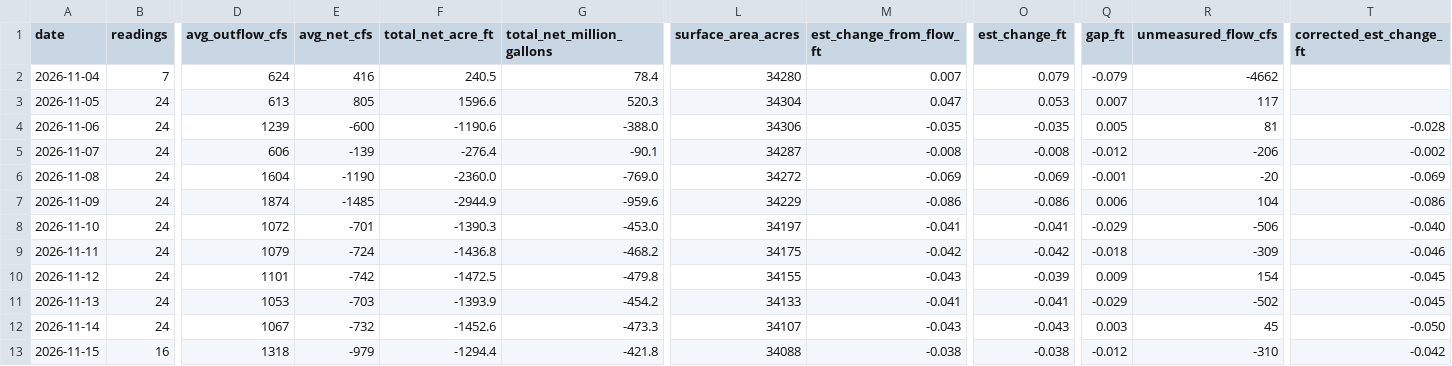
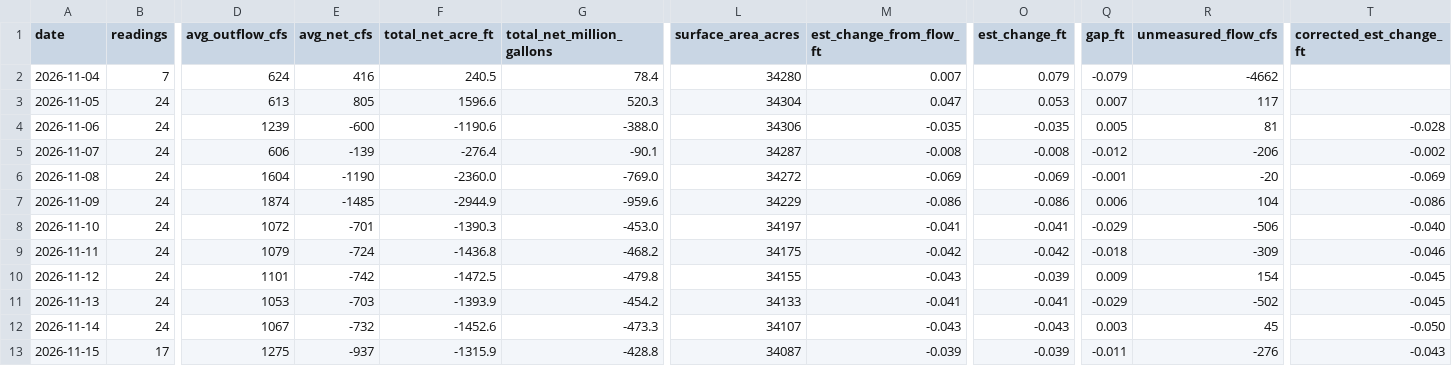
Before and after one commit to rjcanfield139-thwg/lake-lanier-logger, a CSV file: data/lake_lanier_daily.csv, drawn as a sheet; only a part is shown, gaps mark what is left out; the diff names each change by its address in the sheet, - before the commit and + after, or states it on an @@ line.

```diff
--- a/data/lake_lanier_daily.csv
+++ b/data/lake_lanier_daily.csv
-B13 (readings): 16
+B13 (readings): 17
-D13 (avg_outflow_cfs): 1318
+D13 (avg_outflow_cfs): 1275
-E13 (avg_net_cfs): -979
+E13 (avg_net_cfs): -937
-F13 (total_net_acre_ft): -1294.4
+F13 (total_net_acre_ft): -1315.9
-G13 (total_net_million_gallons): -421.8
+G13 (total_net_million_gallons): -428.8
-L13 (surface_area_acres): 34088
+L13 (surface_area_acres): 34087
-M13 (est_change_from_flow_ft): -0.038
+M13 (est_change_from_flow_ft): -0.039
-O13 (est_change_ft): -0.038
+O13 (est_change_ft): -0.039
-Q13 (gap_ft): -0.012
+Q13 (gap_ft): -0.011
-R13 (unmeasured_flow_cfs): -310
+R13 (unmeasured_flow_cfs): -276
-T13 (corrected_est_change_ft): -0.042
+T13 (corrected_est_change_ft): -0.043
```
Also changed, not shown: data/lake_lanier_log.csv.
